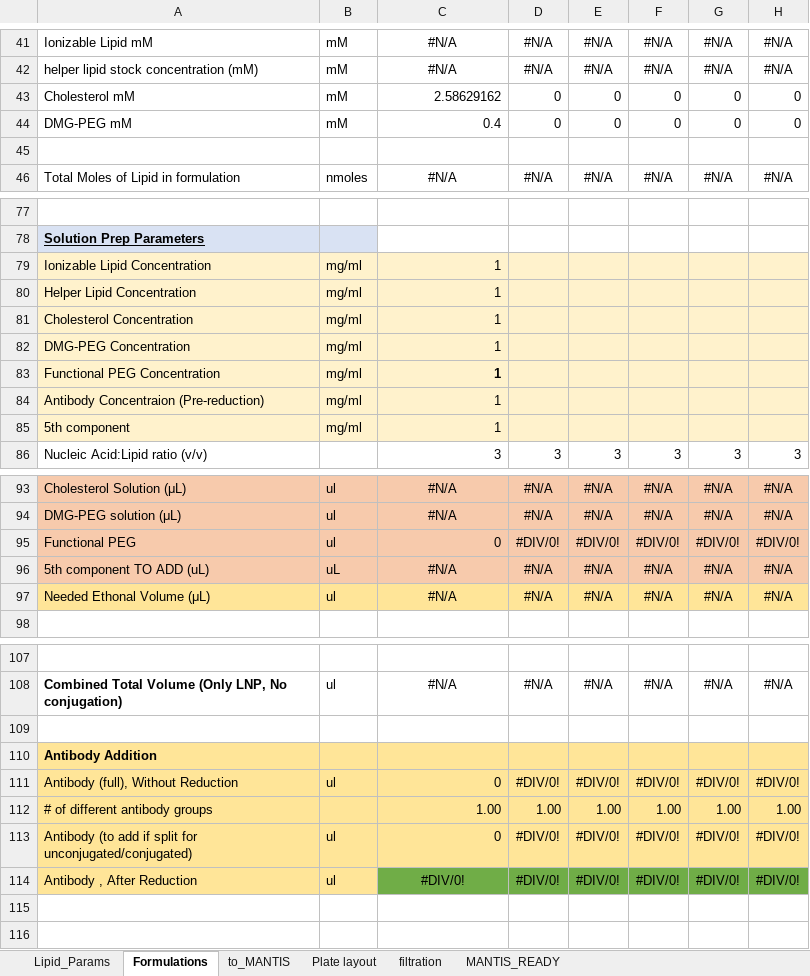
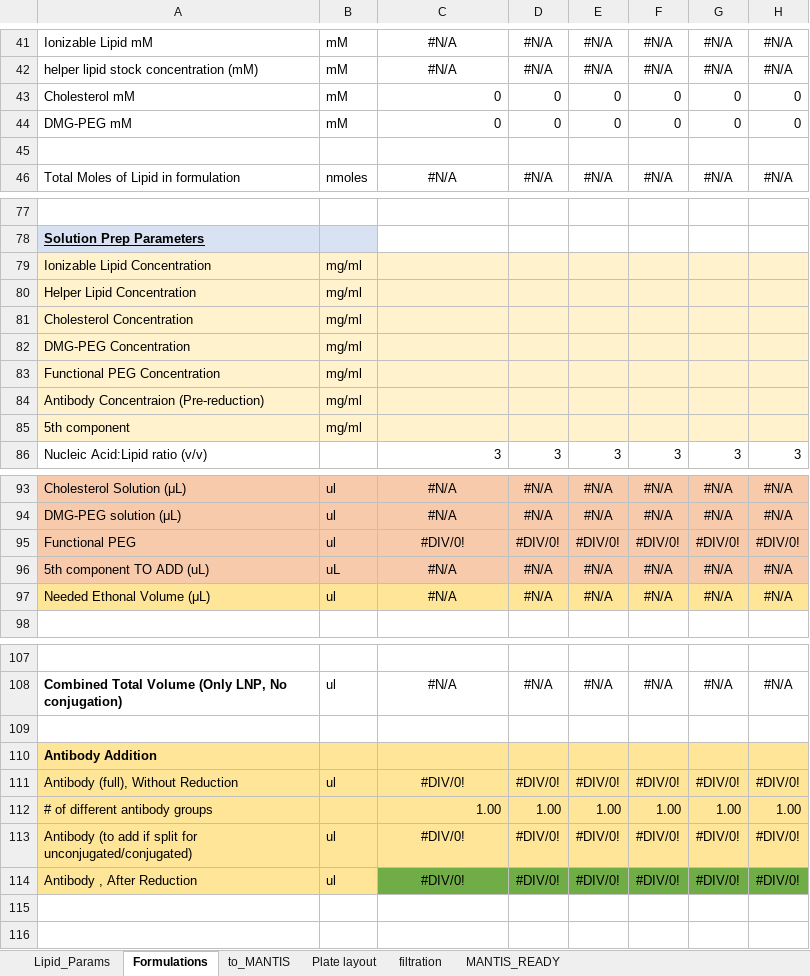
Before and after one commit to MaoResearchGroup/falcon-lnp-optimization, an Excel workbook: exp_templates/DOPE_5_component_formulation_sheet.xlsx, sheet Formulations, drawn as a sheet; only a part is shown, gaps mark what is left out; values as stored, in another font and other column widths than the file's, no borders; conditional formats not drawn; the diff names each change by its address in the sheet, - before the commit and + after, or states it on an @@ line.

```diff
--- a/exp_templates/DOPE_5_component_formulation_sheet.xlsx (sheet Formulations)
+++ b/exp_templates/DOPE_5_component_formulation_sheet.xlsx (sheet Formulations)
-C43: 2.58629162
+C43: 0
-C44: 0.4
+C44: 0
-C79:C85: 1
+C79:C85: (empty)
-C95: 0
+C95: #DIV/0!
-C95 alignment: right
+C95 alignment: center
-C111: 0
+C111: #DIV/0!
-C111 alignment: right
+C111 alignment: center
-C113: 0
+C113: #DIV/0!
-C113 alignment: right
+C113 alignment: center
```
Also changed, not shown: 20 other files.
